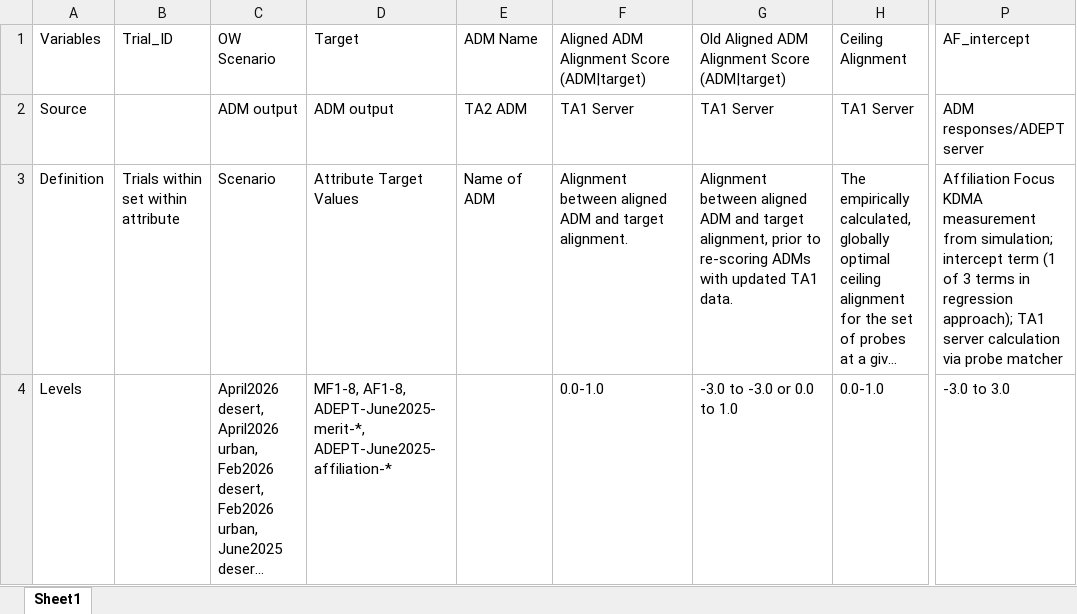
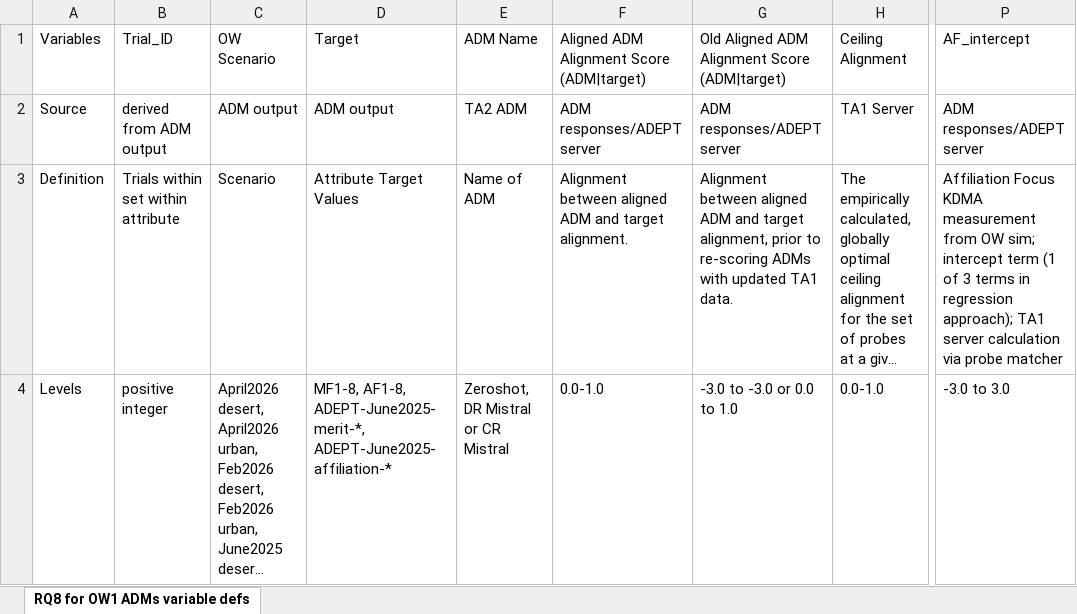
Before and after one commit to NextCenturyCorporation/itm-evaluation-dashboard, an Excel workbook: dashboard-ui/src/components/Research/variables/Variable Definitions RQ8_OW_Part1.xlsx, sheet RQ8 for OW1 ADMs variable defs, drawn as a sheet; only a part is shown, gaps mark what is left out; long unchanged cells end in …; values as stored, in another font and other column widths than the file's, no borders; the diff names each change by its address in the sheet, - before the commit and + after, or states it on an @@ line.

```diff
--- a/dashboard-ui/src/components/Research/variables/Variable Definitions RQ8_OW_Part1.xlsx (sheet RQ8 for OW1 ADMs variable defs)
+++ b/dashboard-ui/src/components/Research/variables/Variable Definitions RQ8_OW_Part1.xlsx (sheet RQ8 for OW1 ADMs variable defs)
-sheet tab: Sheet1
+sheet tab: RQ8 for OW1 ADMs variable defs
-B2: (empty)
+B2: derived from ADM output
-F2: TA1 Server
+F2: ADM responses/ADEPT server
-G2: TA1 Server
+G2: ADM responses/ADEPT server
-P3: …measurement from simulation; intercept term…
+P3: …measurement from OW sim; intercept term…
-B4: (empty)
+B4: positive integer
-E4: (empty)
+E4: Zeroshot, DR Mistral or CR Mistral
```
Also changed, not shown: dashboard-ui/src/components/Research/variables/Variable Definitions RQ8_OW_Part2.xlsx, dashboard-ui/src/components/Research/variables/Variable Definitions RQ8_OW_Part3.xlsx.
